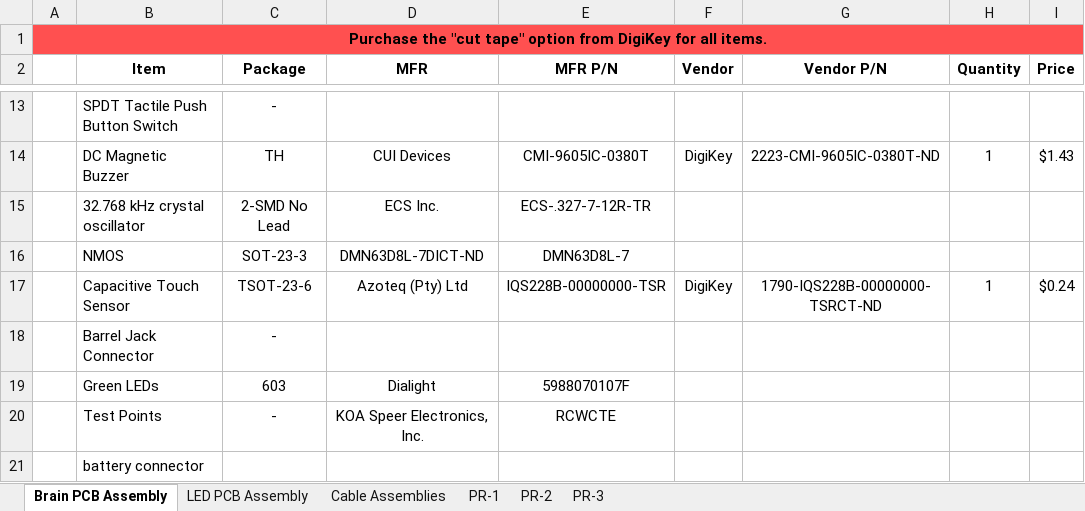
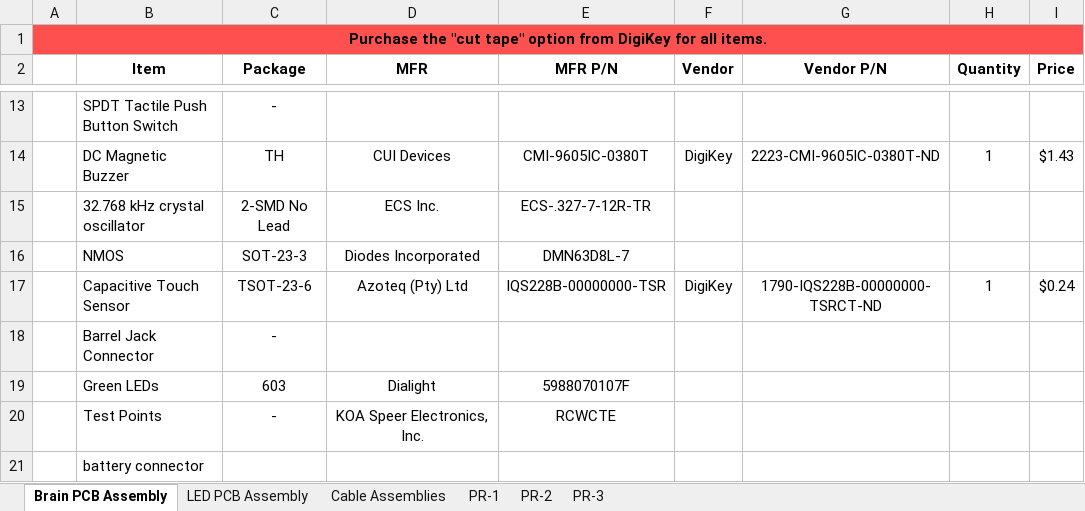
Before and after one commit to Markahofmeister/sinking-clock, an Excel workbook: BOMs/sinking-clock-BOM-v3.xlsx, sheet Brain PCB Assembly, drawn as a sheet; only a part is shown, gaps mark what is left out; values as stored, in another font and other column widths than the file's, no borders; the diff names each change by its address in the sheet, - before the commit and + after, or states it on an @@ line.

```diff
--- a/BOMs/sinking-clock-BOM-v3.xlsx (sheet Brain PCB Assembly)
+++ b/BOMs/sinking-clock-BOM-v3.xlsx (sheet Brain PCB Assembly)
-D16 (MFR): DMN63D8L-7DICT-ND
+D16 (MFR): Diodes Incorporated
```
Also changed, not shown: 6 other files.
